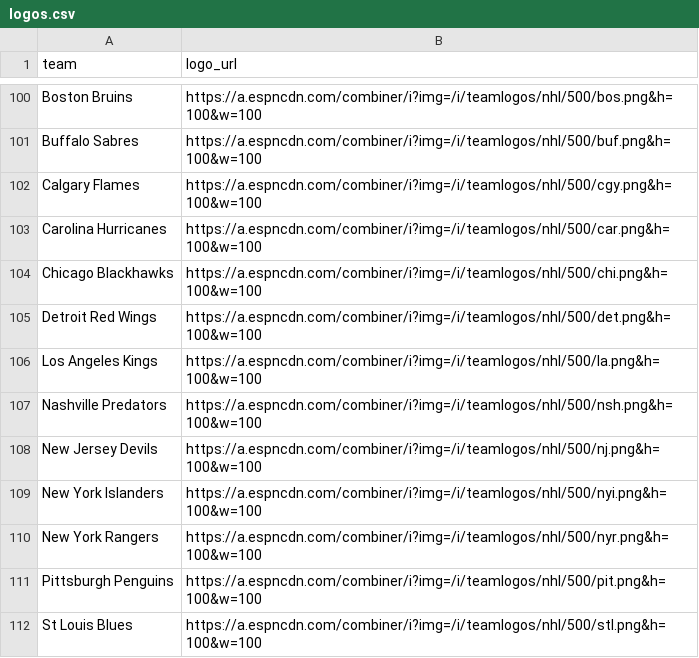
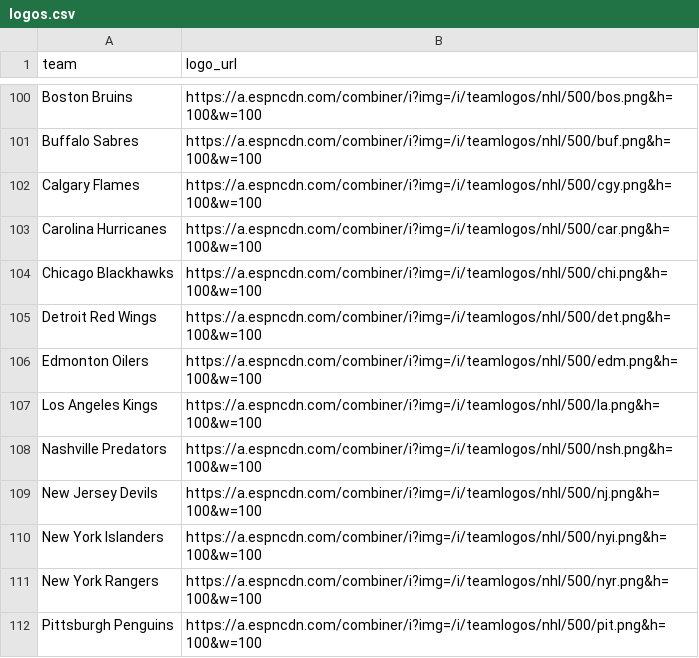
Before and after one commit to saberpowers/saberpowers.github.io, a CSV file: jobs/logos.csv, drawn as a sheet; only a part is shown, gaps mark what is left out; the shorter side is filled out with more unchanged rows; the diff names each change by its address in the sheet, - before the commit and + after, or states it on an @@ line.

```diff
--- a/jobs/logos.csv
+++ b/jobs/logos.csv
+row 106: Edmonton Oilers | https://a.espncdn.com/combiner/i?img=/i/teamlogos/nhl/500/edm.png&h=100&w=100
```
Also changed, not shown: jobs/jobs.csv.
